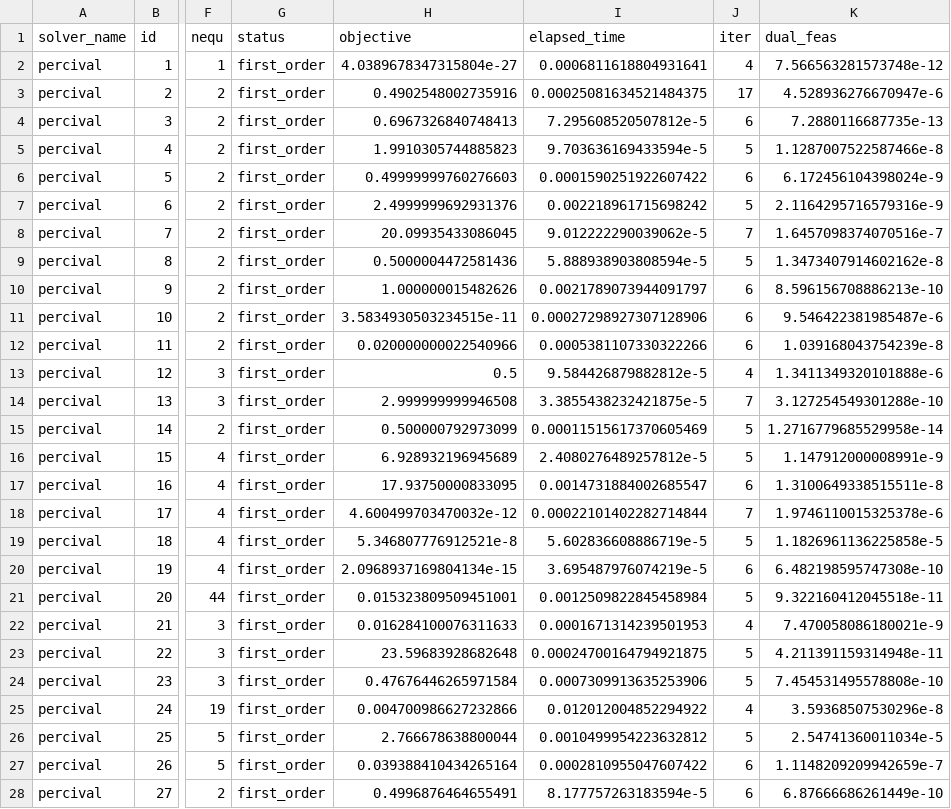
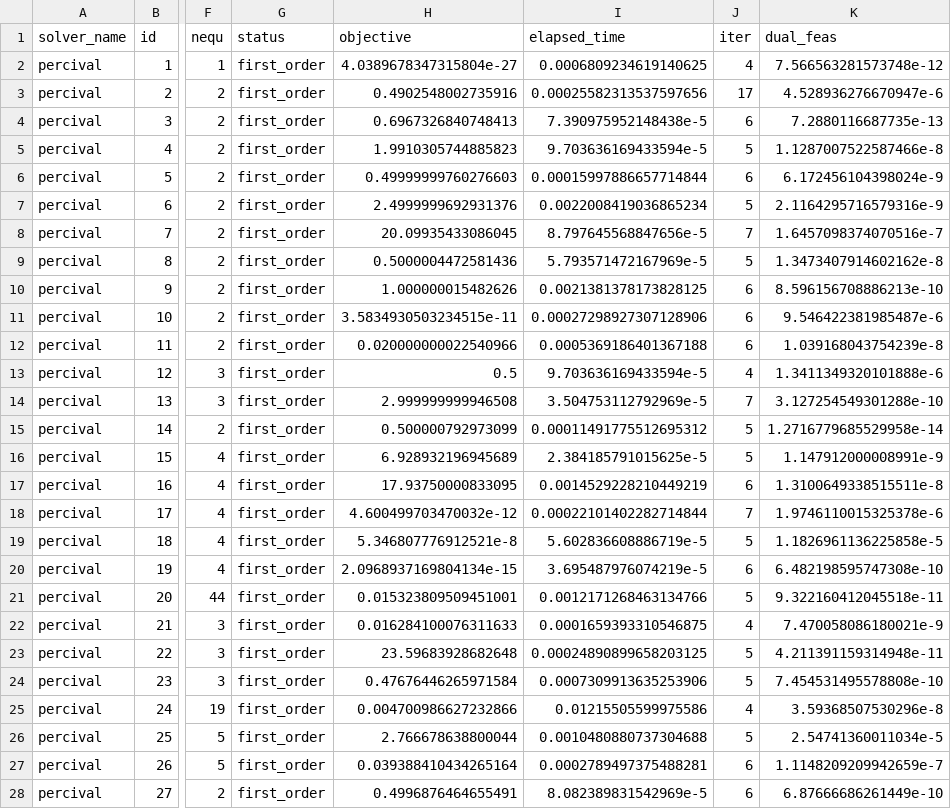
Before and after one commit to UncertainLab/Traulls.jl, a CSV file: benchmark/results/percival.csv, drawn as a sheet; only a part is shown, gaps mark what is left out; the diff covers the shown part only; the diff names each change by its address in the sheet, - before the commit and + after, or states it on an @@ line.

```diff
--- a/benchmark/results/percival.csv
+++ b/benchmark/results/percival.csv
-I2 (elapsed_time): 0.0006811618804931641
+I2 (elapsed_time): 0.0006809234619140625
-I3 (elapsed_time): 0.00025081634521484375
+I3 (elapsed_time): 0.00025582313537597656
-I4 (elapsed_time): 7.295608520507812e-5
+I4 (elapsed_time): 7.390975952148438e-5
-I6 (elapsed_time): 0.0001590251922607422
+I6 (elapsed_time): 0.00015997886657714844
-I7 (elapsed_time): 0.002218961715698242
+I7 (elapsed_time): 0.0022008419036865234
-I8 (elapsed_time): 9.012222290039062e-5
+I8 (elapsed_time): 8.797645568847656e-5
-I9 (elapsed_time): 5.888938903808594e-5
+I9 (elapsed_time): 5.793571472167969e-5
-I10 (elapsed_time): 0.0021789073944091797
+I10 (elapsed_time): 0.0021381378173828125
-I12 (elapsed_time): 0.0005381107330322266
+I12 (elapsed_time): 0.0005369186401367188
-I13 (elapsed_time): 9.584426879882812e-5
+I13 (elapsed_time): 9.703636169433594e-5
-I14 (elapsed_time): 3.3855438232421875e-5
+I14 (elapsed_time): 3.504753112792969e-5
-I15 (elapsed_time): 0.00011515617370605469
+I15 (elapsed_time): 0.00011491775512695312
-I16 (elapsed_time): 2.4080276489257812e-5
+I16 (elapsed_time): 2.384185791015625e-5
-I17 (elapsed_time): 0.0014731884002685547
+I17 (elapsed_time): 0.0014529228210449219
-I21 (elapsed_time): 0.0012509822845458984
+I21 (elapsed_time): 0.0012171268463134766
-I22 (elapsed_time): 0.0001671314239501953
+I22 (elapsed_time): 0.0001659393310546875
-I23 (elapsed_time): 0.00024700164794921875
+I23 (elapsed_time): 0.00024890899658203125
-I25 (elapsed_time): 0.012012004852294922
+I25 (elapsed_time): 0.01215505599975586
-I26 (elapsed_time): 0.0010499954223632812
+I26 (elapsed_time): 0.0010480880737304688
-I27 (elapsed_time): 0.0002810955047607422
+I27 (elapsed_time): 0.0002789497375488281
-I28 (elapsed_time): 8.177757263183594e-5
+I28 (elapsed_time): 8.082389831542969e-5
```
Also changed, not shown: 77 edited cells elsewhere in this file, benchmark/results/ipopt-lbfgs.csv, benchmark/results/ipopt.csv, 6 other files.
